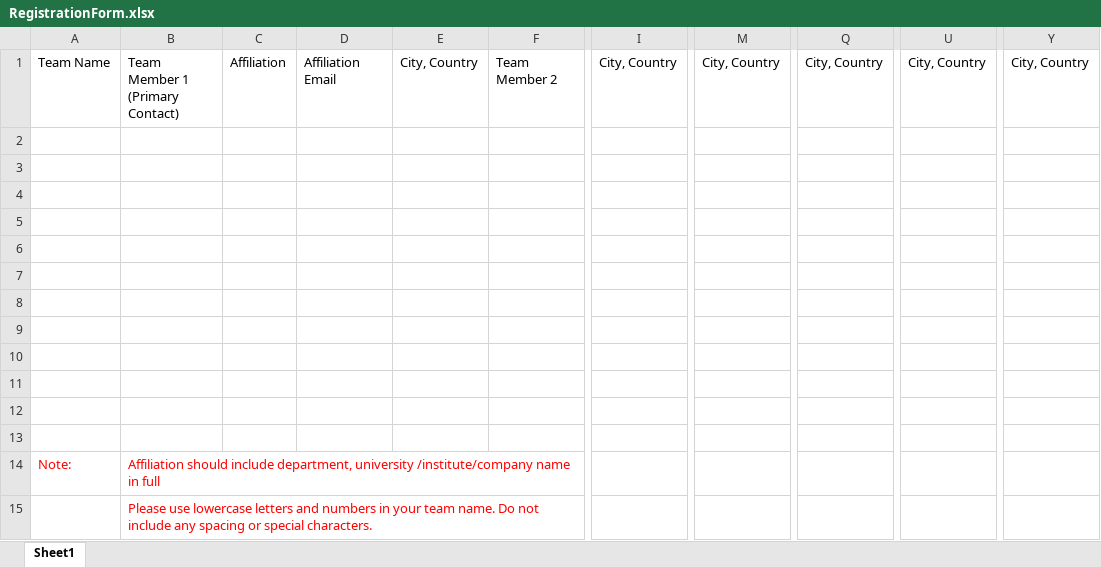
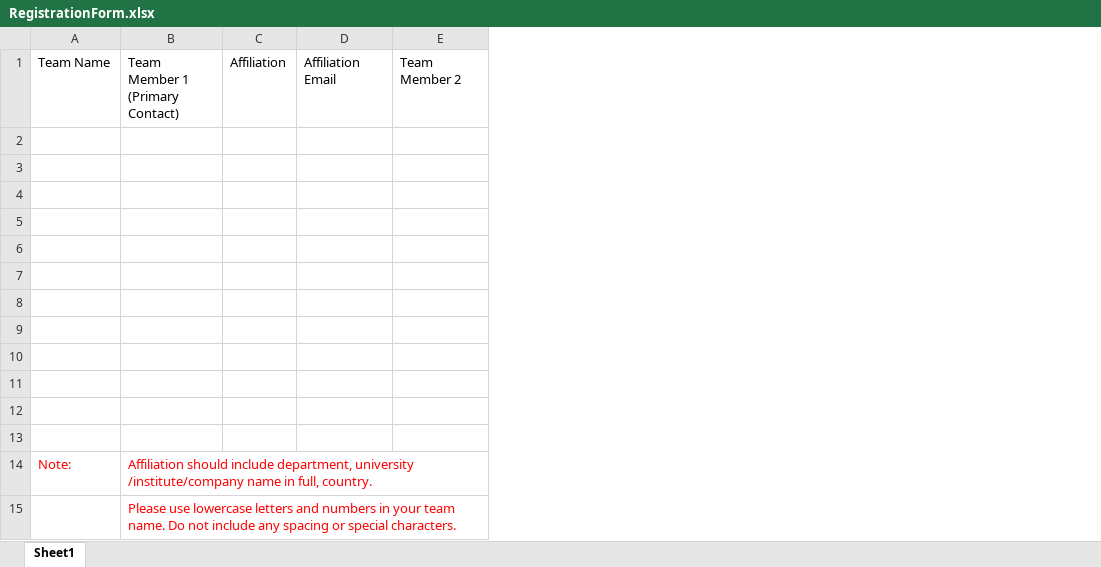
Before and after one commit to CmrxRecon/cmrxrecon.github.io, an Excel workbook: files/RegistrationForm.xlsx, sheet Sheet1, drawn as a sheet; only a part is shown, gaps mark what is left out; values as stored, in another font and other column widths than the file's, no borders; the diff names each change by its address in the sheet, - before the commit and + after, or states it on an @@ line.

```diff
--- a/files/RegistrationForm.xlsx (sheet Sheet1)
+++ b/files/RegistrationForm.xlsx (sheet Sheet1)
-column E, row 1: City, Country
-column I, row 1: City, Country
-column M, row 1: City, Country
-column Q, row 1: City, Country
-column U, row 1: City, Country
-column Y, row 1: City, Country
-B14: …name in full
+B14: …name in full, country.
```
Also changed, not shown: 32 other files.
